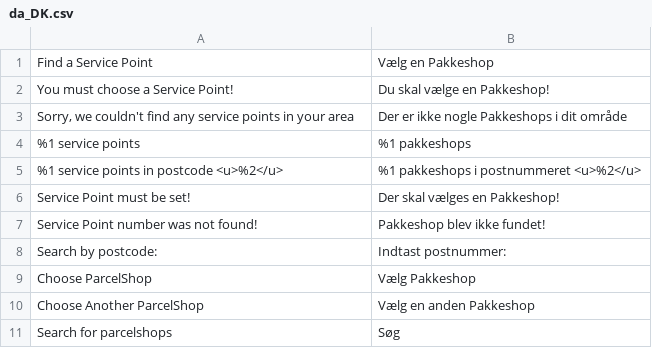
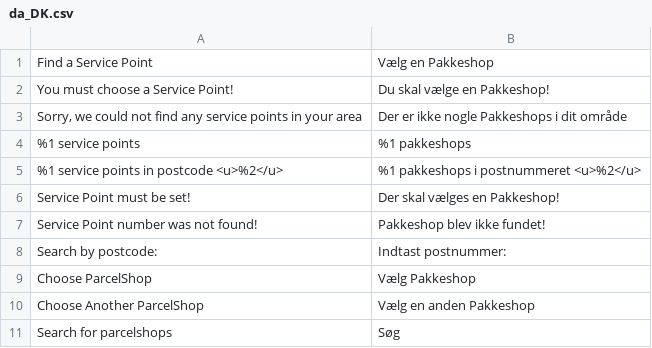
Before and after one commit to wexo/module-shipping, a CSV file: i18n/da_DK.csv, drawn as a sheet.

Commit message:
Fixed JS Translation

```diff
--- a/i18n/da_DK.csv
+++ b/i18n/da_DK.csv
@@ -2,3 +2,3 @@
 "You must choose a Service Point!", "Du skal vælge en Pakkeshop!"
-"Sorry, we couldn't find any service points in your area", "Der er ikke nogle Pakkeshops i dit område"
+"Sorry, we could not find any service points in your area", "Der er ikke nogle Pakkeshops i dit område"
 "%1 service points", "%1 pakkeshops"
```
Also changed, not shown: i18n/nb_NO.csv, 1 other file.
